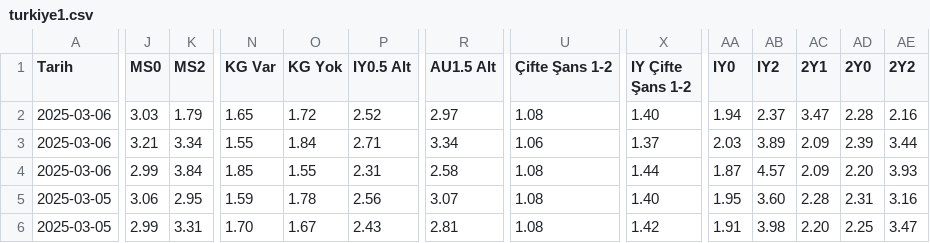
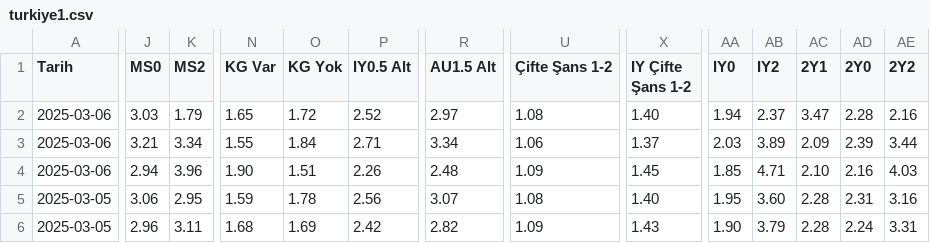
Before and after one commit to analysematchodds/match_odds_csv, a CSV file: turkiye1.csv, drawn as a sheet; only a part is shown, gaps mark what is left out; the diff covers the shown part only; the diff names each change by its address in the sheet, - before the commit and + after, or states it on an @@ line.

Commit message:
Update matchodds.csv

```diff
--- a/turkiye1.csv
+++ b/turkiye1.csv
-J4 (MS0): 2.99
+J4 (MS0): 2.94
-K4 (MS2): 3.84
+K4 (MS2): 3.96
-N4 (KG Var): 1.85
+N4 (KG Var): 1.90
-O4 (KG Yok): 1.55
+O4 (KG Yok): 1.51
-P4 (IY0.5 Alt): 2.31
+P4 (IY0.5 Alt): 2.26
-R4 (AU1.5 Alt): 2.58
+R4 (AU1.5 Alt): 2.48
-U4 (Çifte Şans 1-2): 1.08
+U4 (Çifte Şans 1-2): 1.09
-X4 (IY Çifte Şans 1-2): 1.44
+X4 (IY Çifte Şans 1-2): 1.45
-AA4 (IY0): 1.87
+AA4 (IY0): 1.85
-AB4 (IY2): 4.57
+AB4 (IY2): 4.71
-AC4 (2Y1): 2.09
+AC4 (2Y1): 2.10
-AD4 (2Y0): 2.20
+AD4 (2Y0): 2.16
-AE4 (2Y2): 3.93
+AE4 (2Y2): 4.03
-J6 (MS0): 2.99
+J6 (MS0): 2.96
-K6 (MS2): 3.31
+K6 (MS2): 3.11
-N6 (KG Var): 1.70
+N6 (KG Var): 1.68
-O6 (KG Yok): 1.67
+O6 (KG Yok): 1.69
-P6 (IY0.5 Alt): 2.43
+P6 (IY0.5 Alt): 2.42
-R6 (AU1.5 Alt): 2.81
+R6 (AU1.5 Alt): 2.82
-U6 (Çifte Şans 1-2): 1.08
+U6 (Çifte Şans 1-2): 1.09
-X6 (IY Çifte Şans 1-2): 1.42
+X6 (IY Çifte Şans 1-2): 1.43
-AA6 (IY0): 1.91
+AA6 (IY0): 1.90
-AB6 (IY2): 3.98
+AB6 (IY2): 3.79
-AC6 (2Y1): 2.20
+AC6 (2Y1): 2.28
-AD6 (2Y0): 2.25
+AD6 (2Y0): 2.24
-AE6 (2Y2): 3.47
+AE6 (2Y2): 3.31
```
Also changed, not shown: 48 edited cells elsewhere in this file.
